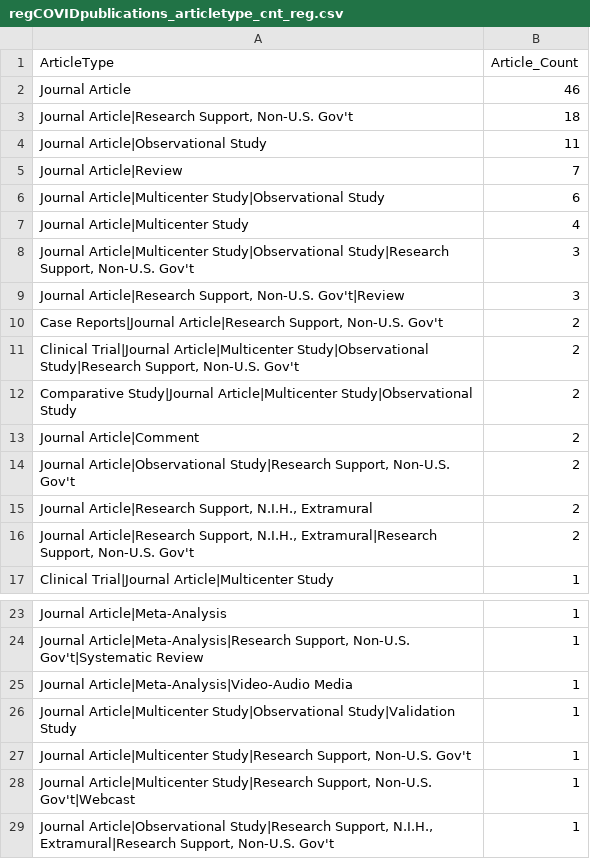
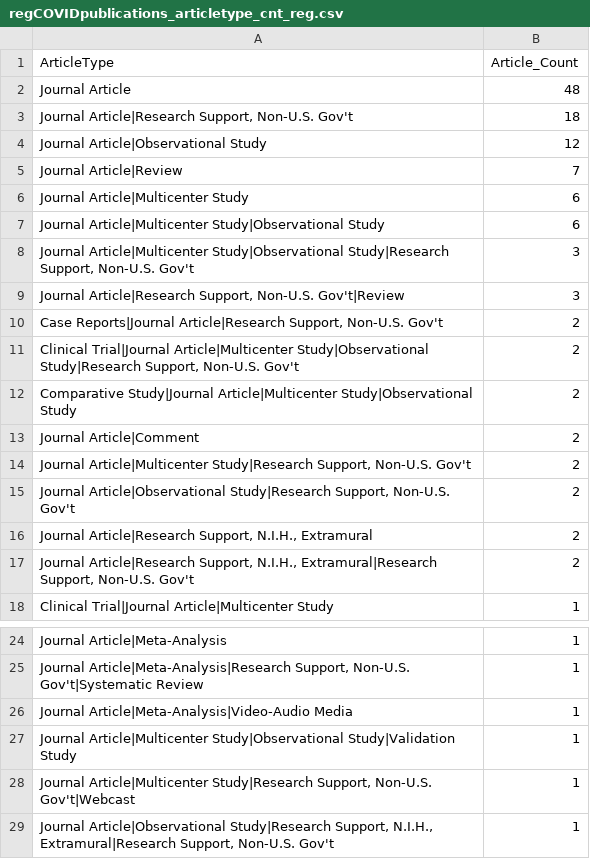
Before and after one commit to LHNCBC/r-snippets-bmi, a CSV file: regCOVID/regCOVIDpublications/regCOVIDpublications_articletype_cnt_reg.csv, drawn as a sheet; only a part is shown, gaps mark what is left out.

```diff
--- a/regCOVID/regCOVIDpublications/regCOVIDpublications_articletype_cnt_reg.csv
+++ b/regCOVID/regCOVIDpublications/regCOVIDpublications_articletype_cnt_reg.csv
@@ -1,8 +1,8 @@
 ArticleType,Article_Count
-Journal Article,46
+Journal Article,48
 "Journal Article|Research Support, Non-U.S. Gov't",18
-Journal Article|Observational Study,11
+Journal Article|Observational Study,12
 Journal Article|Review,7
+Journal Article|Multicenter Study,6
 Journal Article|Multicenter Study|Observational Study,6
-Journal Article|Multicenter Study,4
 "Journal Article|Multicenter Study|Observational Study|Research Support, Non-U.S. Gov't",3
@@ -13,2 +13,3 @@ Comparative Study|Journal Article|Multicenter Study|Observational Study,2
 Journal Article|Comment,2
+"Journal Article|Multicenter Study|Research Support, Non-U.S. Gov't",2
 "Journal Article|Observational Study|Research Support, Non-U.S. Gov't",2
@@ -26,3 +27,2 @@ Journal Article|Meta-Analysis|Video-Audio Media,1
 Journal Article|Multicenter Study|Observational Study|Validation Study,1
-"Journal Article|Multicenter Study|Research Support, Non-U.S. Gov't",1
 "Journal Article|Multicenter Study|Research Support, Non-U.S. Gov't|Webcast",1
```
Also changed, not shown: regCOVID/regCOVIDpublications/regCOVIDpublications_articletype_cnt_all.csv, regCOVID/regCOVIDpublications/regCOVIDpublications_articletype_cnt_int.csv, 11 other files.
